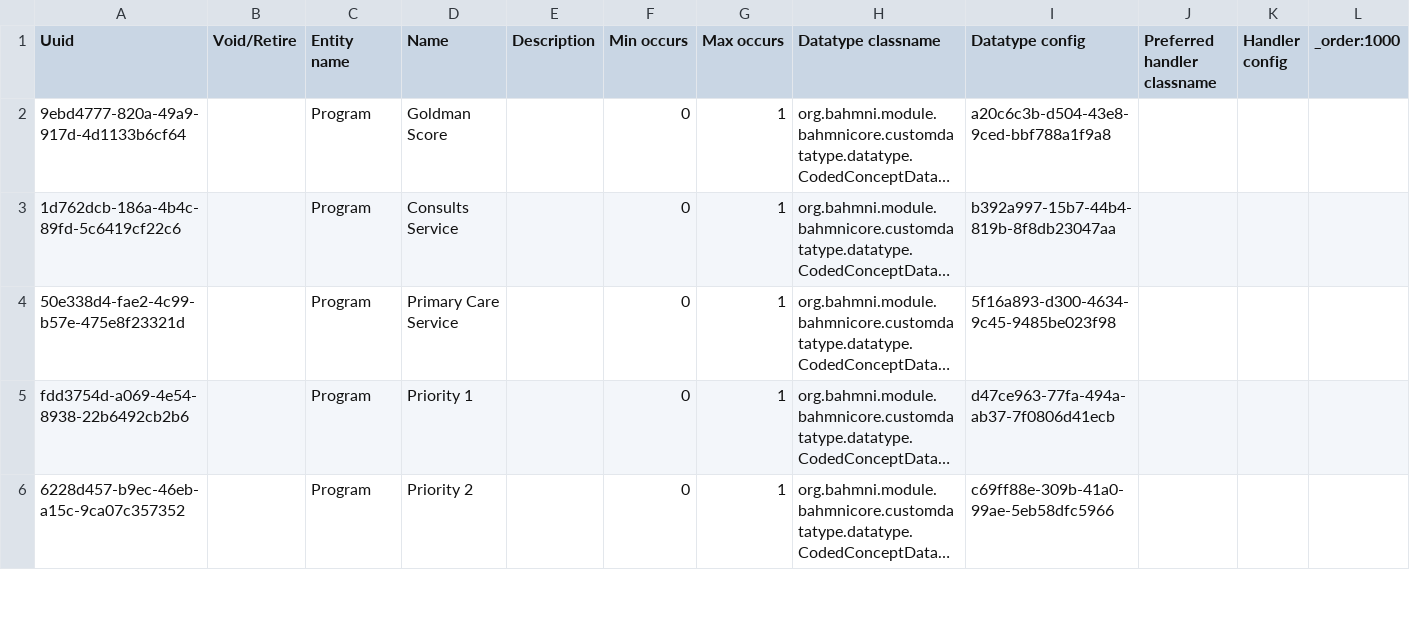
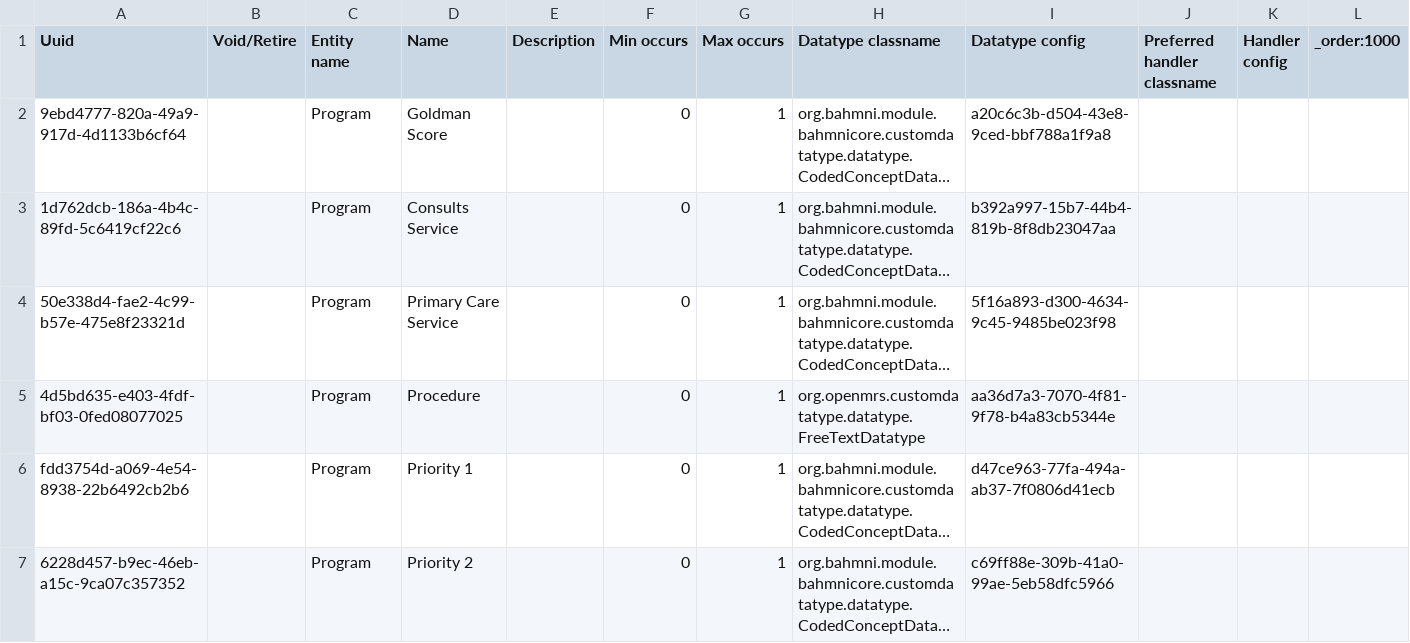
Before and after one commit to globalhealthcoalition/openmrs-config-ghc, a CSV file: configuration/attributetypes/attribute_types.csv, drawn as a sheet; only a part is shown; long unchanged cells end in …; the diff names each change by its address in the sheet, - before the commit and + after, or states it on an @@ line.

Commit message:
GHC-104: Add 'Procedure' attribute type to 'Needs Surgery' program (#80)

```diff
--- a/configuration/attributetypes/attribute_types.csv
+++ b/configuration/attributetypes/attribute_types.csv
+row 5: 4d5bd635-e403-4fdf-bf03-0fed08077025 |  | Program | Procedure |  | 0 | 1 | org.openmrs.customdatatype.datatype.FreeTextDatatype | aa36d7a3-7070-4f81-9f78-b4a83cb5344e
```
Also changed, not shown: configuration/concepts/program_attribute_types.csv.
